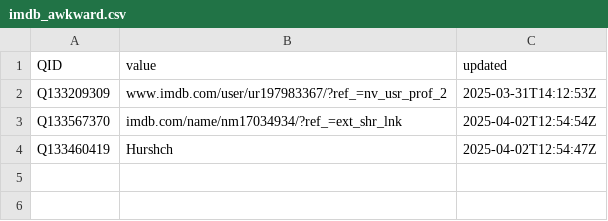
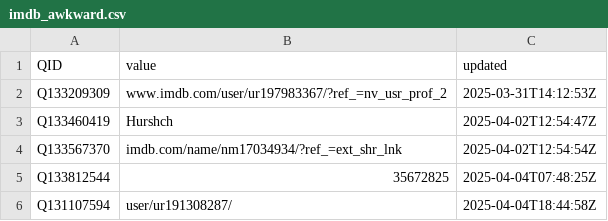
Before and after one commit to jacobmgreer/Nitrate-Datasets, a CSV file: imdb_awkward.csv, drawn as a sheet.

Commit message:
add data

```diff
--- a/imdb_awkward.csv
+++ b/imdb_awkward.csv
@@ -2,3 +2,5 @@ QID,value,updated
 Q133209309,www.imdb.com/user/ur197983367/?ref_=nv_usr_prof_2,2025-03-31T14:12:53Z
+Q133460419,Hurshch,2025-04-02T12:54:47Z
 Q133567370,imdb.com/name/nm17034934/?ref_=ext_shr_lnk,2025-04-02T12:54:54Z
-Q133460419,Hurshch,2025-04-02T12:54:47Z
+Q133812544,35672825,2025-04-04T07:48:25Z
+Q131107594,user/ur191308287/,2025-04-04T18:44:58Z
```
Also changed, not shown: 51 other files.
